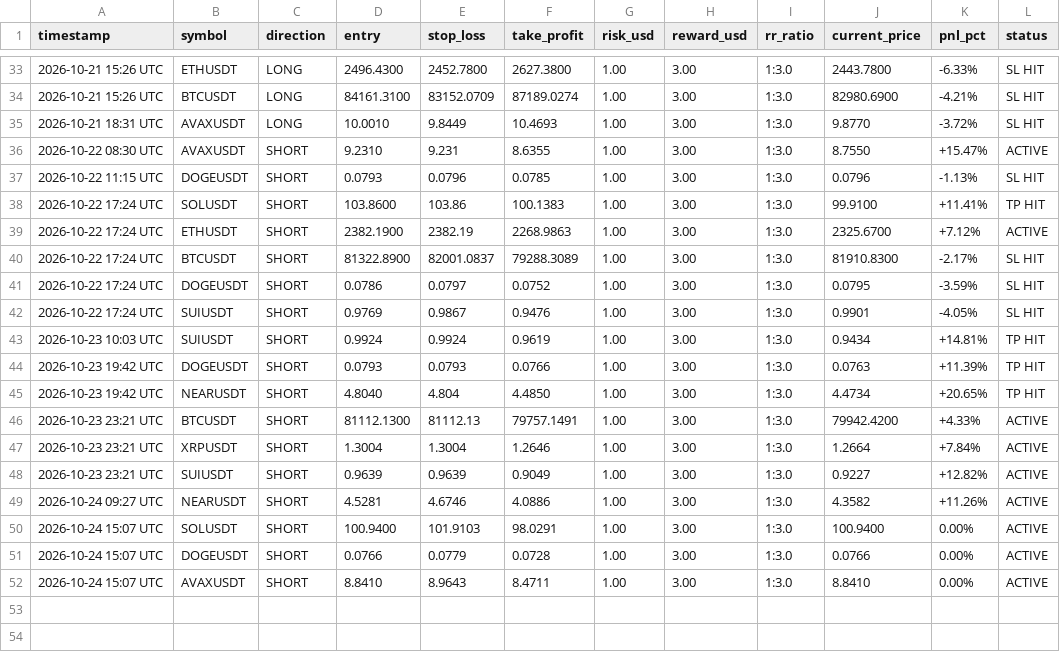
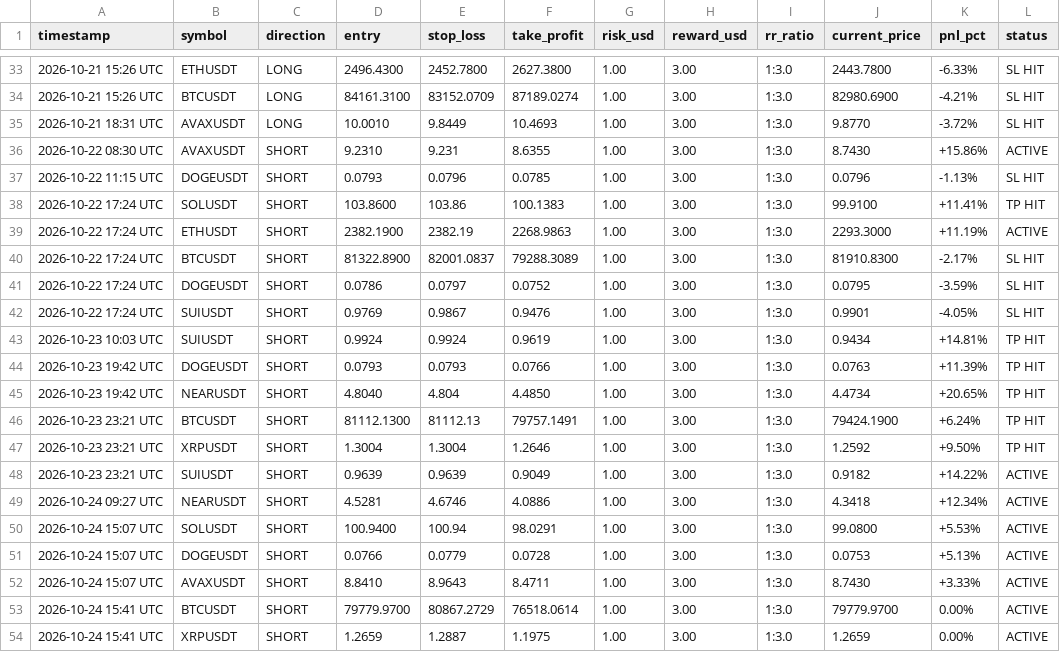
Before and after one commit to musha1229/crypto-future-bot, a CSV file: futures_log.csv, drawn as a sheet; only a part is shown, gaps mark what is left out.

```diff
--- a/futures_log.csv
+++ b/futures_log.csv
@@ -35,6 +35,6 @@ timestamp,symbol,direction,entry,stop_loss,take_profit,risk_usd,reward_usd,rr_ra
 2026-10-21 18:31 UTC,AVAXUSDT,LONG,10.0010,9.8449,10.4693,1.00,3.00,1:3.0,9.8770,-3.72%,SL HIT
-2026-10-22 08:30 UTC,AVAXUSDT,SHORT,9.2310,9.231,8.6355,1.00,3.00,1:3.0,8.7550,+15.47%,ACTIVE
+2026-10-22 08:30 UTC,AVAXUSDT,SHORT,9.2310,9.231,8.6355,1.00,3.00,1:3.0,8.7430,+15.86%,ACTIVE
 2026-10-22 11:15 UTC,DOGEUSDT,SHORT,0.0793,0.0796,0.0785,1.00,3.00,1:3.0,0.0796,-1.13%,SL HIT
 2026-10-22 17:24 UTC,SOLUSDT,SHORT,103.8600,103.86,100.1383,1.00,3.00,1:3.0,99.9100,+11.41%,TP HIT
-2026-10-22 17:24 UTC,ETHUSDT,SHORT,2382.1900,2382.19,2268.9863,1.00,3.00,1:3.0,2325.6700,+7.12%,ACTIVE
+2026-10-22 17:24 UTC,ETHUSDT,SHORT,2382.1900,2382.19,2268.9863,1.00,3.00,1:3.0,2293.3000,+11.19%,ACTIVE
 2026-10-22 17:24 UTC,BTCUSDT,SHORT,81322.8900,82001.0837,79288.3089,1.00,3.00,1:3.0,81910.8300,-2.17%,SL HIT
@@ -45,8 +45,10 @@ timestamp,symbol,direction,entry,stop_loss,take_profit,risk_usd,reward_usd,rr_ra
 2026-10-23 19:42 UTC,NEARUSDT,SHORT,4.8040,4.804,4.4850,1.00,3.00,1:3.0,4.4734,+20.65%,TP HIT
-2026-10-23 23:21 UTC,BTCUSDT,SHORT,81112.1300,81112.13,79757.1491,1.00,3.00,1:3.0,79942.4200,+4.33%,ACTIVE
-2026-10-23 23:21 UTC,XRPUSDT,SHORT,1.3004,1.3004,1.2646,1.00,3.00,1:3.0,1.2664,+7.84%,ACTIVE
-2026-10-23 23:21 UTC,SUIUSDT,SHORT,0.9639,0.9639,0.9049,1.00,3.00,1:3.0,0.9227,+12.82%,ACTIVE
-2026-10-24 09:27 UTC,NEARUSDT,SHORT,4.5281,4.6746,4.0886,1.00,3.00,1:3.0,4.3582,+11.26%,ACTIVE
-2026-10-24 15:07 UTC,SOLUSDT,SHORT,100.9400,101.9103,98.0291,1.00,3.00,1:3.0,100.9400,0.00%,ACTIVE
-2026-10-24 15:07 UTC,DOGEUSDT,SHORT,0.0766,0.0779,0.0728,1.00,3.00,1:3.0,0.0766,0.00%,ACTIVE
-2026-10-24 15:07 UTC,AVAXUSDT,SHORT,8.8410,8.9643,8.4711,1.00,3.00,1:3.0,8.8410,0.00%,ACTIVE
+2026-10-23 23:21 UTC,BTCUSDT,SHORT,81112.1300,81112.13,79757.1491,1.00,3.00,1:3.0,79424.1900,+6.24%,TP HIT
+2026-10-23 23:21 UTC,XRPUSDT,SHORT,1.3004,1.3004,1.2646,1.00,3.00,1:3.0,1.2592,+9.50%,TP HIT
+2026-10-23 23:21 UTC,SUIUSDT,SHORT,0.9639,0.9639,0.9049,1.00,3.00,1:3.0,0.9182,+14.22%,ACTIVE
+2026-10-24 09:27 UTC,NEARUSDT,SHORT,4.5281,4.6746,4.0886,1.00,3.00,1:3.0,4.3418,+12.34%,ACTIVE
+2026-10-24 15:07 UTC,SOLUSDT,SHORT,100.9400,100.94,98.0291,1.00,3.00,1:3.0,99.0800,+5.53%,ACTIVE
+2026-10-24 15:07 UTC,DOGEUSDT,SHORT,0.0766,0.0779,0.0728,1.00,3.00,1:3.0,0.0753,+5.13%,ACTIVE
+2026-10-24 15:07 UTC,AVAXUSDT,SHORT,8.8410,8.9643,8.4711,1.00,3.00,1:3.0,8.7430,+3.33%,ACTIVE
+2026-10-24 15:41 UTC,BTCUSDT,SHORT,79779.9700,80867.2729,76518.0614,1.00,3.00,1:3.0,79779.9700,0.00%,ACTIVE
+2026-10-24 15:41 UTC,XRPUSDT,SHORT,1.2659,1.2887,1.1975,1.00,3.00,1:3.0,1.2659,0.00%,ACTIVE
```
